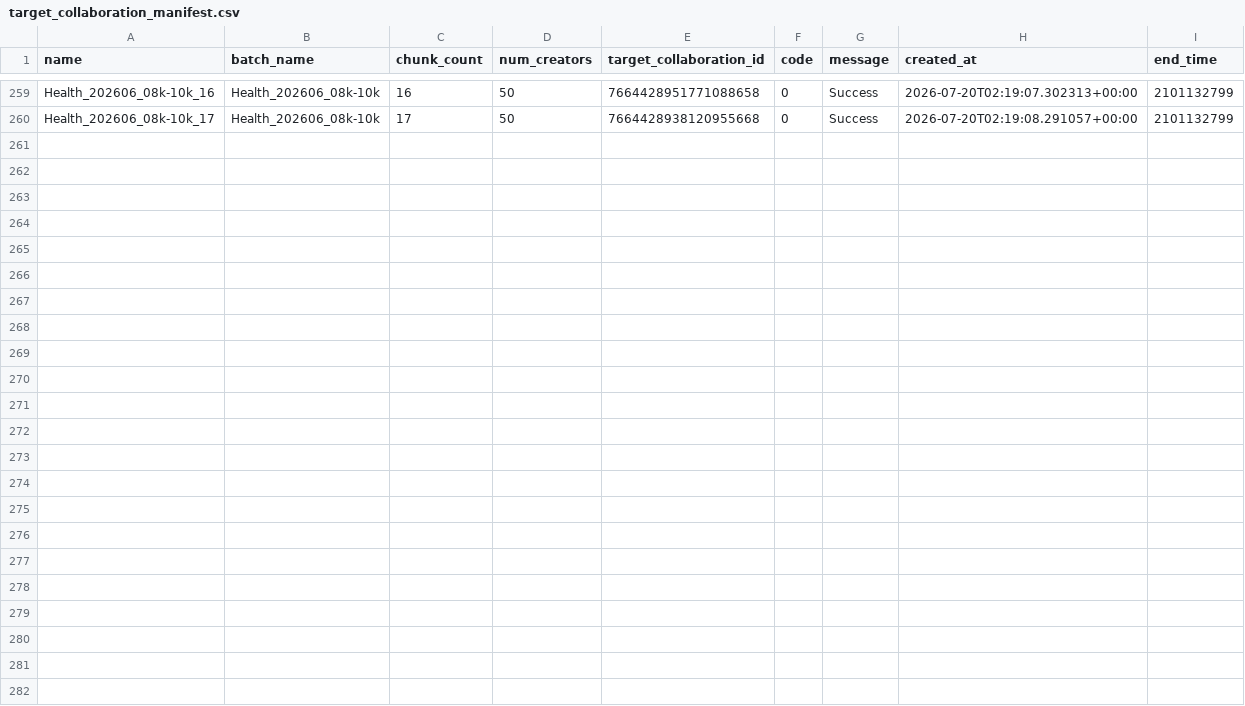
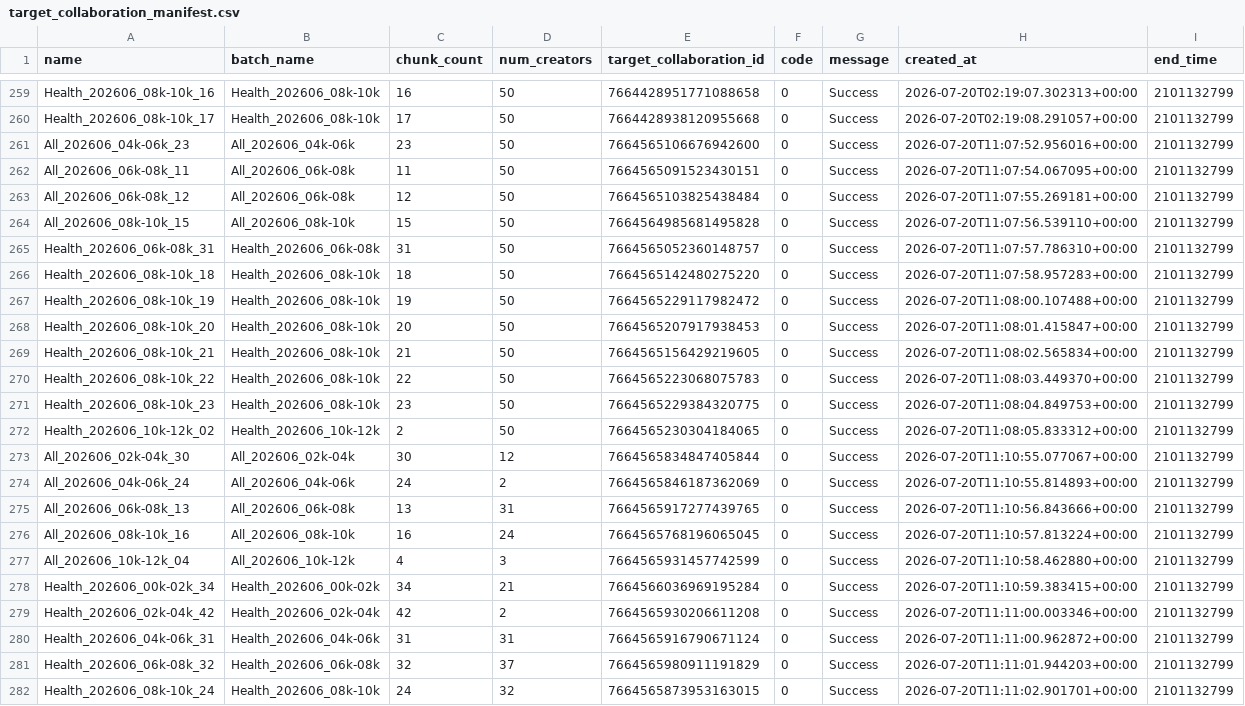
Before and after one commit to mrpsonglao/VitamiAffiliateCode, a CSV file: code/collabs/target_collaboration_manifest.csv, drawn as a sheet; only a part is shown, gaps mark what is left out; the diff names each change by its address in the sheet, - before the commit and + after, or states it on an @@ line.

Commit message:
Batch 5 - Create Target collabs and Send Creator Messages

```diff
--- a/code/collabs/target_collaboration_manifest.csv
+++ b/code/collabs/target_collaboration_manifest.csv
+row 261: All_202606_04k-06k_23 | All_202606_04k-06k | 23 | 50 | 7664565106676942600 | 0 | Success | 2026-07-20T11:07:52.956016+00:00 | 2101132799
+row 262: All_202606_06k-08k_11 | All_202606_06k-08k | 11 | 50 | 7664565091523430151 | 0 | Success | 2026-07-20T11:07:54.067095+00:00 | 2101132799
+row 263: All_202606_06k-08k_12 | All_202606_06k-08k | 12 | 50 | 7664565103825438484 | 0 | Success | 2026-07-20T11:07:55.269181+00:00 | 2101132799
+row 264: All_202606_08k-10k_15 | All_202606_08k-10k | 15 | 50 | 7664564985681495828 | 0 | Success | 2026-07-20T11:07:56.539110+00:00 | 2101132799
+row 265: Health_202606_06k-08k_31 | Health_202606_06k-08k | 31 | 50 | 7664565052360148757 | 0 | Success | 2026-07-20T11:07:57.786310+00:00 | 2101132799
+row 266: Health_202606_08k-10k_18 | Health_202606_08k-10k | 18 | 50 | 7664565142480275220 | 0 | Success | 2026-07-20T11:07:58.957283+00:00 | 2101132799
+row 267: Health_202606_08k-10k_19 | Health_202606_08k-10k | 19 | 50 | 7664565229117982472 | 0 | Success | 2026-07-20T11:08:00.107488+00:00 | 2101132799
+row 268: Health_202606_08k-10k_20 | Health_202606_08k-10k | 20 | 50 | 7664565207917938453 | 0 | Success | 2026-07-20T11:08:01.415847+00:00 | 2101132799
+row 269: Health_202606_08k-10k_21 | Health_202606_08k-10k | 21 | 50 | 7664565156429219605 | 0 | Success | 2026-07-20T11:08:02.565834+00:00 | 2101132799
+row 270: Health_202606_08k-10k_22 | Health_202606_08k-10k | 22 | 50 | 7664565223068075783 | 0 | Success | 2026-07-20T11:08:03.449370+00:00 | 2101132799
+row 271: Health_202606_08k-10k_23 | Health_202606_08k-10k | 23 | 50 | 7664565229384320775 | 0 | Success | 2026-07-20T11:08:04.849753+00:00 | 2101132799
+row 272: Health_202606_10k-12k_02 | Health_202606_10k-12k | 2 | 50 | 7664565230304184065 | 0 | Success | 2026-07-20T11:08:05.833312+00:00 | 2101132799
+row 273: All_202606_02k-04k_30 | All_202606_02k-04k | 30 | 12 | 7664565834847405844 | 0 | Success | 2026-07-20T11:10:55.077067+00:00 | 2101132799
+row 274: All_202606_04k-06k_24 | All_202606_04k-06k | 24 | 2 | 7664565846187362069 | 0 | Success | 2026-07-20T11:10:55.814893+00:00 | 2101132799
+row 275: All_202606_06k-08k_13 | All_202606_06k-08k | 13 | 31 | 7664565917277439765 | 0 | Success | 2026-07-20T11:10:56.843666+00:00 | 2101132799
+row 276: All_202606_08k-10k_16 | All_202606_08k-10k | 16 | 24 | 7664565768196065045 | 0 | Success | 2026-07-20T11:10:57.813224+00:00 | 2101132799
+row 277: All_202606_10k-12k_04 | All_202606_10k-12k | 4 | 3 | 7664565931457742599 | 0 | Success | 2026-07-20T11:10:58.462880+00:00 | 2101132799
+row 278: Health_202606_00k-02k_34 | Health_202606_00k-02k | 34 | 21 | 7664566036969195284 | 0 | Success | 2026-07-20T11:10:59.383415+00:00 | 2101132799
+row 279: Health_202606_02k-04k_42 | Health_202606_02k-04k | 42 | 2 | 7664565930206611208 | 0 | Success | 2026-07-20T11:11:00.003346+00:00 | 2101132799
+row 280: Health_202606_04k-06k_31 | Health_202606_04k-06k | 31 | 31 | 7664565916790671124 | 0 | Success | 2026-07-20T11:11:00.962872+00:00 | 2101132799
+row 281: Health_202606_06k-08k_32 | Health_202606_06k-08k | 32 | 37 | 7664565980911191829 | 0 | Success | 2026-07-20T11:11:01.944203+00:00 | 2101132799
+row 282: Health_202606_08k-10k_24 | Health_202606_08k-10k | 24 | 32 | 7664565873953163015 | 0 | Success | 2026-07-20T11:11:02.901701+00:00 | 2101132799
```
Also changed, not shown: code/creators/creators_manifest.csv, code/messaging/message_viber_invite_manifest.csv, 7 other files.
